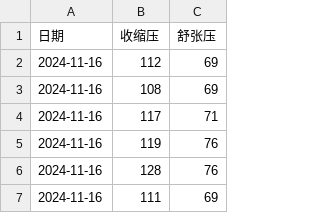
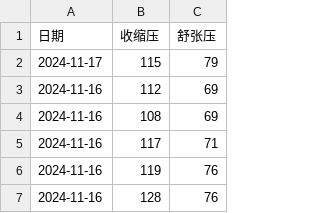
Before and after one commit to Saber2pr/blood-pressure-chart, a CSV file: BLOOD_RECORD.csv, drawn as a sheet; only a part is shown; the shorter side is filled out with more unchanged rows.

Commit message:
Update BLOOD_RECORD.csv

```diff
--- a/BLOOD_RECORD.csv
+++ b/BLOOD_RECORD.csv
@@ -1,2 +1,3 @@
 日期,收缩压,舒张压
+2024-11-17,115,79
 2024-11-16,112,69
```
